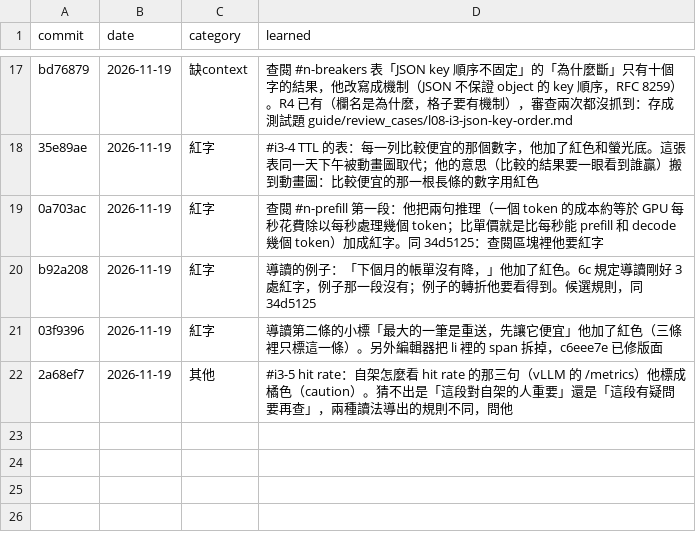
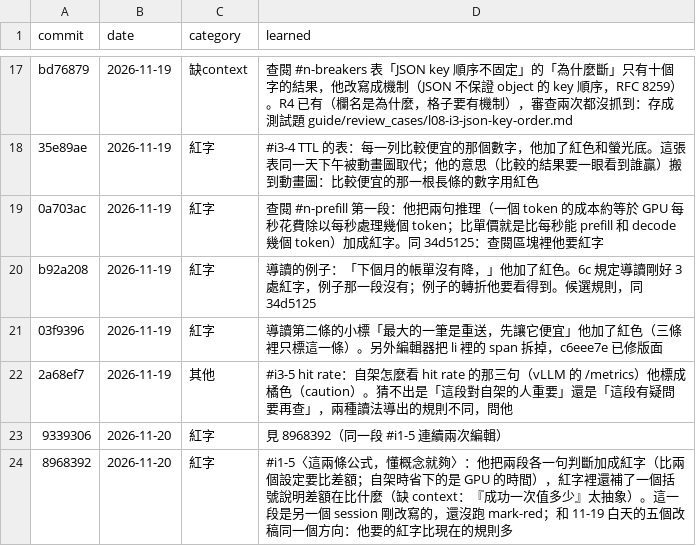
Before and after one commit to chihmingyang/cs2680, a TSV file: guide/edit_log.tsv, drawn as a sheet; only a part is shown, gaps mark what is left out.

```diff
--- a/guide/edit_log.tsv
+++ b/guide/edit_log.tsv
@@ -22 +22,3 @@ b92a208	2026-11-19	紅字	導讀的例子：「下個月的帳單沒有降，」
 2a68ef7	2026-11-19	其他	#i3-5 hit rate：自架怎麼看 hit rate 的那三句（vLLM 的 /metrics）他標成橘色（caution）。猜不出是「這段對自架的人重要」還是「這段有疑問要再查」，兩種讀法導出的規則不同，問他
+9339306	2026-11-20	紅字	見 8968392（同一段 #i1-5 連續兩次編輯）
+8968392	2026-11-20	紅字	#i1-5〈這兩條公式，懂概念就夠〉：他把兩段各一句判斷加成紅字（比兩個設定要比差額；自架時省下的是 GPU 的時間），紅字裡還補了一個括號說明差額在比什麼（缺 context：『成功一次值多少』太抽象）。這一段是另一個 session 剛改寫的，還沒跑 mark-red；和 11-19 白天的五個改稿同一個方向：他要的紅字比現在的規則多
```
